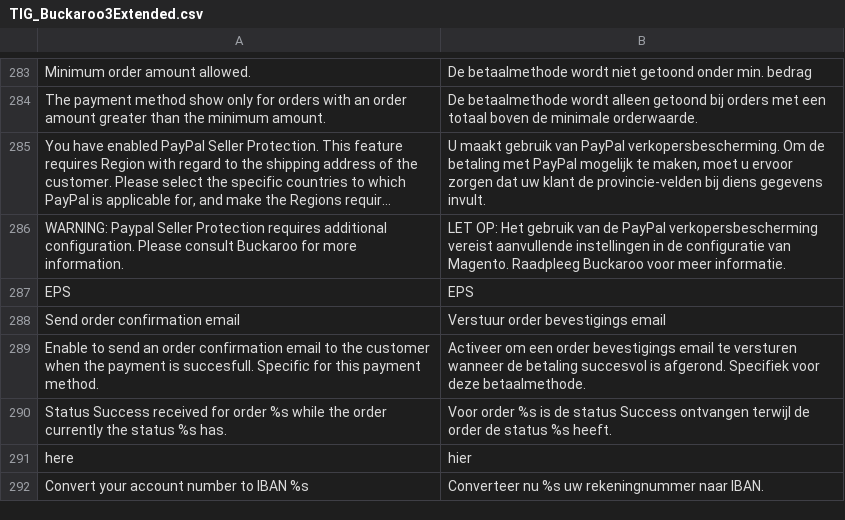
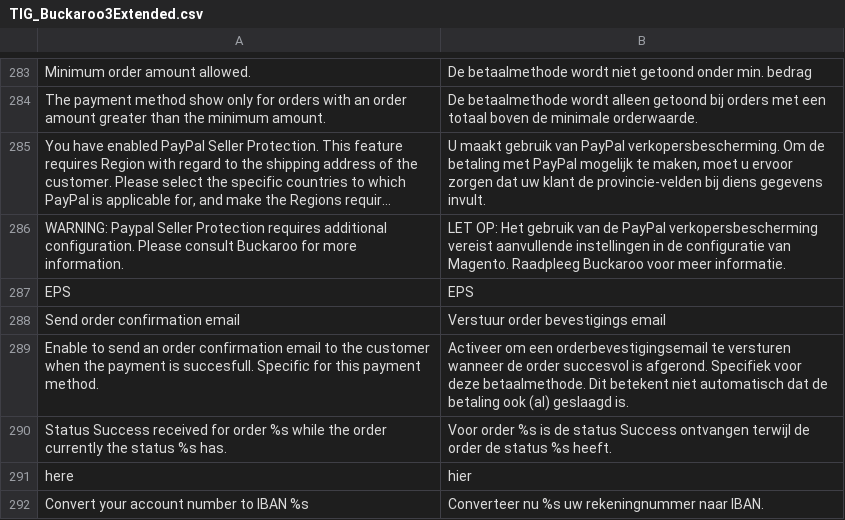
Before and after one commit to tdgroot/buckaroo-magento1, a CSV file: app/locale/nl_NL/TIG_Buckaroo3Extended.csv, drawn as a sheet; only a part is shown, gaps mark what is left out; long unchanged cells end in ….

Commit message:
Updatet Dutch translation for order confirmation config text

```diff
--- a/app/locale/nl_NL/TIG_Buckaroo3Extended.csv
+++ b/app/locale/nl_NL/TIG_Buckaroo3Extended.csv
@@ -288,3 +288,3 @@
 "Send order confirmation email","Verstuur order bevestigings email"
-"Enable to send an order confirmation email to the customer when the payment is succesfull. Specific for this payment method.","Activeer om een order bevestigings email te versturen wanneer de betaling succesvol is afgerond. Specifiek voor deze betaalmethode."
+"Enable to send an order confirmation email to the customer when the payment is succesfull. Specific for this payment method.","Activeer om een orderbevestigingsemail te versturen wanneer de order succesvol is afgerond. Specifiek voor deze betaalmethode. Dit betekent niet automatisch dat de betaling ook (al) geslaagd is."
 "Status Success received for order %s while the order currently the status %s has.","Voor order %s is de status Success ontvangen terwijl de order de status %s heeft."
```
